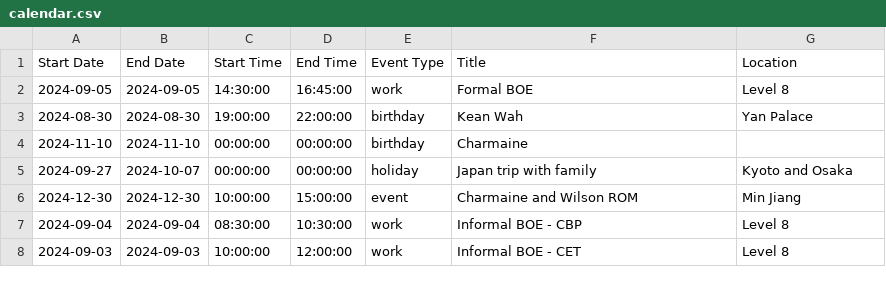
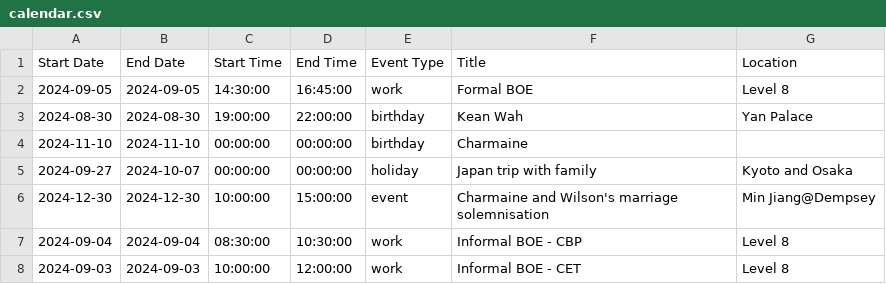
Before and after one commit to medlum/limpehGPT, a CSV file: data/calendar.csv, drawn as a sheet.

Commit message:
Update calendar.csv

```diff
--- a/data/calendar.csv
+++ b/data/calendar.csv
@@ -5,3 +5,3 @@ Start Date,End Date,Start Time,End Time,Event Type,Title,Location
 2024-09-27,2024-10-07,00:00:00,00:00:00,holiday,Japan trip with family,Kyoto and Osaka
-2024-12-30,2024-12-30,10:00:00,15:00:00,event,Charmaine and Wilson ROM,Min Jiang
+2024-12-30,2024-12-30,10:00:00,15:00:00,event,Charmaine and Wilson's marriage solemnisation,Min Jiang@Dempsey
 2024-09-04,2024-09-04,08:30:00,10:30:00,work,Informal BOE - CBP,Level 8
```
